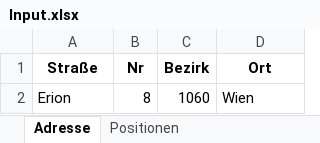
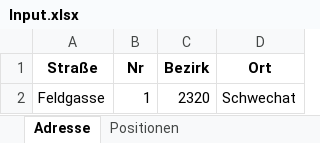
Before and after one commit to erionpolisi/FATI_WordGenerator, an Excel workbook: FATI_WordGenerator/Resources/Input.xlsx, sheet Adresse, drawn as a sheet; values as stored, in another font and other column widths than the file's, no borders; removed rows and columns are numbered as before the commit, all else as after; the diff names each change by its address in the sheet, - before the commit and + after, or states it on an @@ line.

```diff
--- a/FATI_WordGenerator/Resources/Input.xlsx (sheet Adresse)
+++ b/FATI_WordGenerator/Resources/Input.xlsx (sheet Adresse)
-row 2: Erion | 8 | 1060 | Wien
+row 2: Feldgasse | 1 | 2320 | Schwechat
```
Also changed, not shown: 2 other files.
